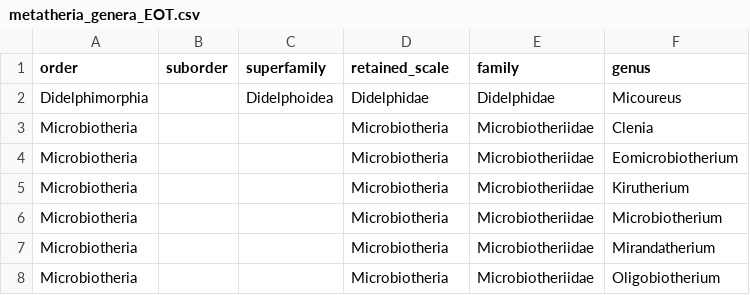
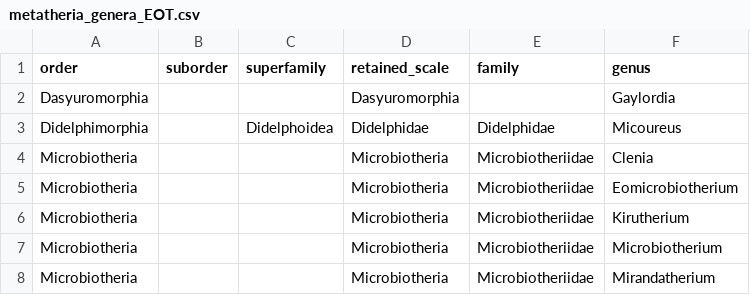
Before and after one commit to Buffan3369/Neotropical_mammals, a CSV file: data_2023/systematics/metatheria_genera_EOT.csv, drawn as a sheet; only a part is shown; the shorter side is filled out with more unchanged rows; the diff names each change by its address in the sheet, - before the commit and + after, or states it on an @@ line.

```diff
--- a/data_2023/systematics/metatheria_genera_EOT.csv
+++ b/data_2023/systematics/metatheria_genera_EOT.csv
+row 2: Dasyuromorphia |  |  | Dasyuromorphia |  | Gaylordia
```
Also changed, not shown: 2 other files.
